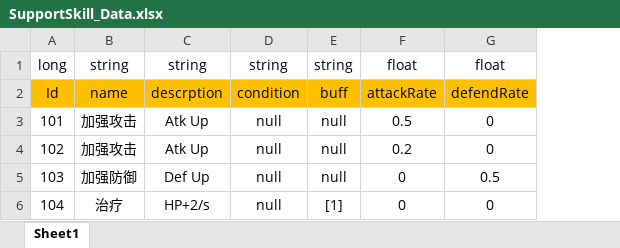
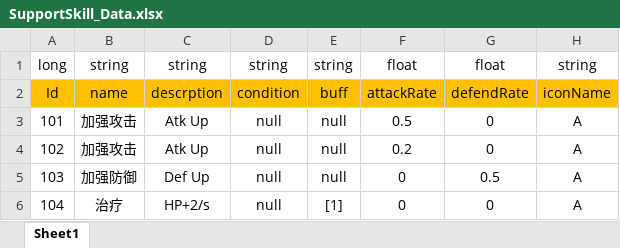
Before and after one commit to Chuyang1996/Nameless_Temp, an Excel workbook: GameDesign/ExcelData/SupportSkill_Data.xlsx, sheet Sheet1, drawn as a sheet; values as stored, in another font and other column widths than the file's, no borders; the diff names each change by its address in the sheet, - before the commit and + after, or states it on an @@ line.

Commit message:
SupportEffect Update

```diff
--- a/GameDesign/ExcelData/SupportSkill_Data.xlsx (sheet Sheet1)
+++ b/GameDesign/ExcelData/SupportSkill_Data.xlsx (sheet Sheet1)
+column H, rows 1-6: string | iconName | A | A | A | A
```
Also changed, not shown: GameDesign/ExcelData/BuildSkill_Data.xlsx, GameDesign/ExcelData/FightSkill_Data.xlsx, 29 other files.
